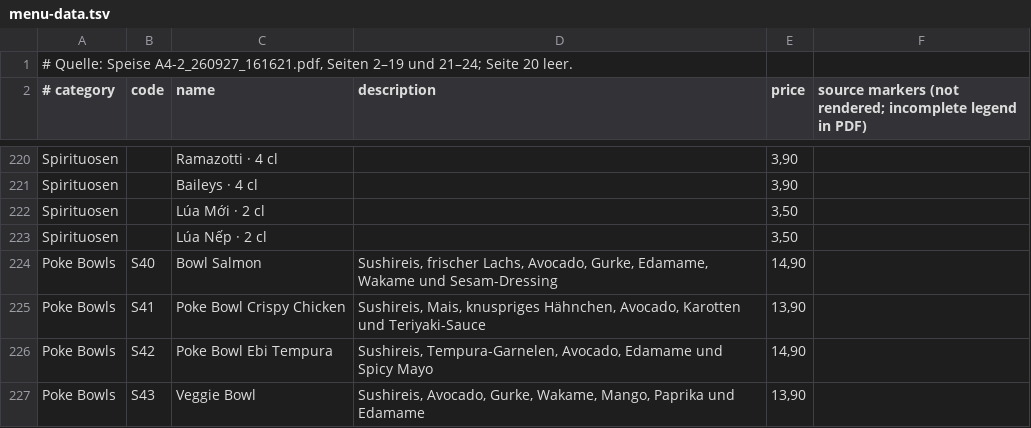
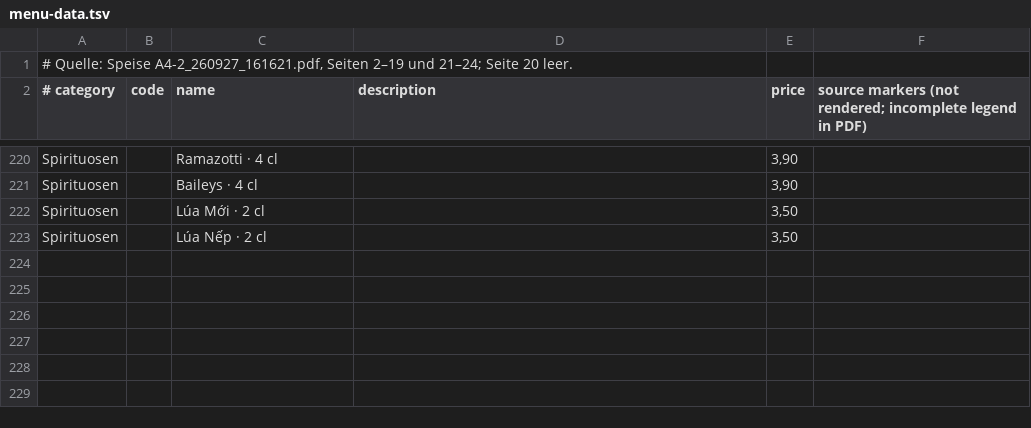
Before and after one commit to ngocngoccm1/Viet-Family-Asia-K-che-Restaurant, a TSV file: menu-data.tsv, drawn as a sheet; only a part is shown, gaps mark what is left out.

Commit message:
Remove poke bowls and add home delivery information

```diff
--- a/menu-data.tsv
+++ b/menu-data.tsv
@@ -223,5 +223 @@ Spirituosen||Lúa Mới · 2 cl||3,50|
 Spirituosen||Lúa Nếp · 2 cl||3,50|
-Poke Bowls|S40|Bowl Salmon|Sushireis, frischer Lachs, Avocado, Gurke, Edamame, Wakame und Sesam-Dressing|14,90|
-Poke Bowls|S41|Poke Bowl Crispy Chicken|Sushireis, Mais, knuspriges Hähnchen, Avocado, Karotten und Teriyaki-Sauce|13,90|
-Poke Bowls|S42|Poke Bowl Ebi Tempura|Sushireis, Tempura-Garnelen, Avocado, Edamame und Spicy Mayo|14,90|
-Poke Bowls|S43|Veggie Bowl|Sushireis, Avocado, Gurke, Wakame, Mango, Paprika und Edamame|13,90|
```
Also changed, not shown: 5 other files.
